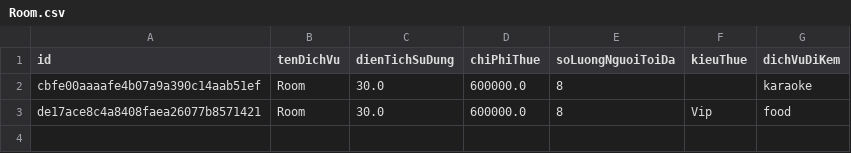
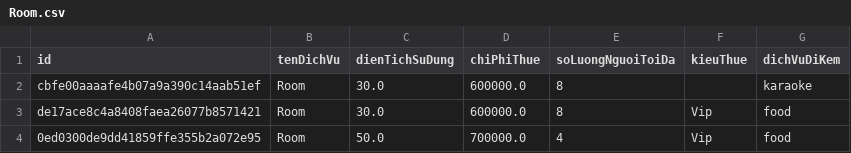
Before and after one commit to thanhduong126/ThanhDuong_Modun2, a CSV file: out/production/ThanhDuong_Modun2/Furama/Data/Room.csv, drawn as a sheet; the diff names each change by its address in the sheet, - before the commit and + after, or states it on an @@ line.

```diff
--- a/out/production/ThanhDuong_Modun2/Furama/Data/Room.csv
+++ b/out/production/ThanhDuong_Modun2/Furama/Data/Room.csv
+row 4: 0ed0300de9dd41859ffe355b2a072e95 | Room | 50.0 | 700000.0 | 4 | Vip | food
```
Also changed, not shown: src/Furama/Data/Villa.csv, 20 other files.
